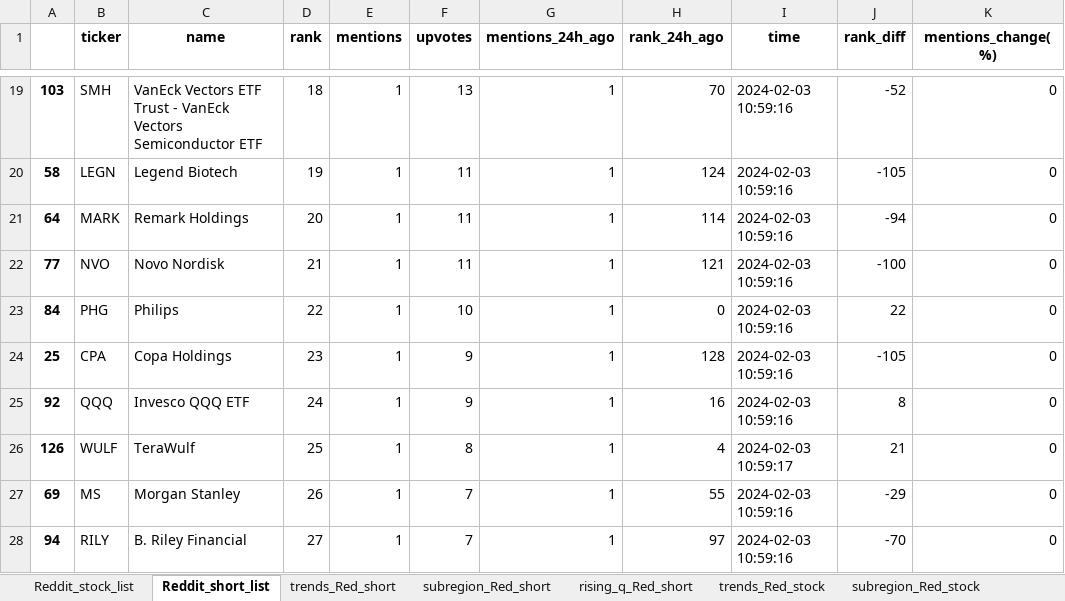
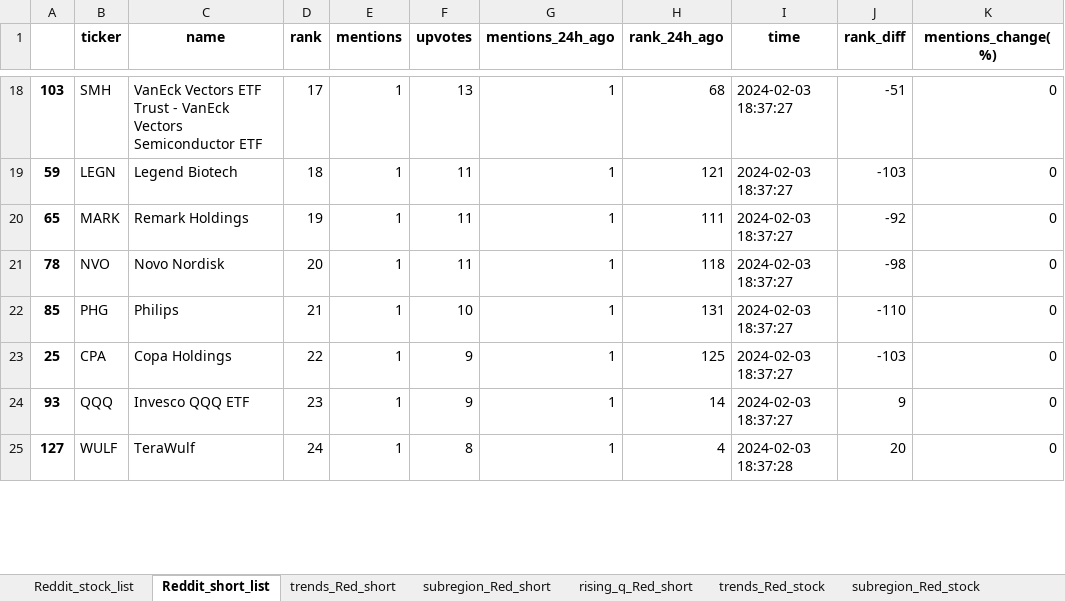
Before and after one commit to datasciencetemple/Trends, an Excel workbook: Reddit_stock_list.xlsx, sheet Reddit_short_list, drawn as a sheet; only a part is shown, gaps mark what is left out; values as stored, in another font and other column widths than the file's, no borders; removed rows and columns are numbered as before the commit, all else as after; the diff covers the shown part only; the diff names each change by its address in the sheet, - before the commit and + after, or states it on an @@ line.

Commit message:
Update Time:2024-02-03 19:00:00

```diff
--- a/Reddit_stock_list.xlsx (sheet Reddit_short_list)
+++ b/Reddit_stock_list.xlsx (sheet Reddit_short_list)
-D18 (rank): 18
+D18 (rank): 17
-H18 (rank_24h_ago): 70
+H18 (rank_24h_ago): 68
-I18:I24 (time): 2024-02-03 10:59:16
+I18:I24 (time): 2024-02-03 18:37:27
-J18 (rank_diff): -52
+J18 (rank_diff): -51
-A19: 58
+A19: 59
-D19 (rank): 19
+D19 (rank): 18
-H19 (rank_24h_ago): 124
+H19 (rank_24h_ago): 121
-J19 (rank_diff): -105
+J19 (rank_diff): -103
-A20: 64
+A20: 65
-D20 (rank): 20
+D20 (rank): 19
-H20 (rank_24h_ago): 114
+H20 (rank_24h_ago): 111
-J20 (rank_diff): -94
+J20 (rank_diff): -92
-A21: 77
+A21: 78
-D21 (rank): 21
+D21 (rank): 20
-H21 (rank_24h_ago): 121
+H21 (rank_24h_ago): 118
-J21 (rank_diff): -100
+J21 (rank_diff): -98
-A22: 84
+A22: 85
-D22 (rank): 22
+D22 (rank): 21
-H22 (rank_24h_ago): 0
+H22 (rank_24h_ago): 131
-J22 (rank_diff): 22
+J22 (rank_diff): -110
-D23 (rank): 23
+D23 (rank): 22
-H23 (rank_24h_ago): 128
+H23 (rank_24h_ago): 125
-J23 (rank_diff): -105
+J23 (rank_diff): -103
-A24: 92
+A24: 93
-D24 (rank): 24
+D24 (rank): 23
-H24 (rank_24h_ago): 16
+H24 (rank_24h_ago): 14
-J24 (rank_diff): 8
+J24 (rank_diff): 9
-A25: 126
+A25: 127
-D25 (rank): 25
+D25 (rank): 24
-I25 (time): 2024-02-03 10:59:17
+I25 (time): 2024-02-03 18:37:28
-J25 (rank_diff): 21
+J25 (rank_diff): 20
-row 27: 69 | MS | Morgan Stanley | 26 | 1 | 7 | 1 | 55 | 2024-02-03 10:59:16 | -29 | 0
-row 28: 94 | RILY | B. Riley Financial | 27 | 1 | 7 | 1 | 97 | 2024-02-03 10:59:16 | -70 | 0
```
Also changed, not shown: 23 added rows, 20 removed rows and 431 edited cells elsewhere in this sheet, sheet trends_Red_stock, sheet trends_Red_short, sheet subregion_Red_stock, sheet Reddit_stock_list, sheet rising_q_Red_short, sheet subregion_Red_short, 1 more sheet.
